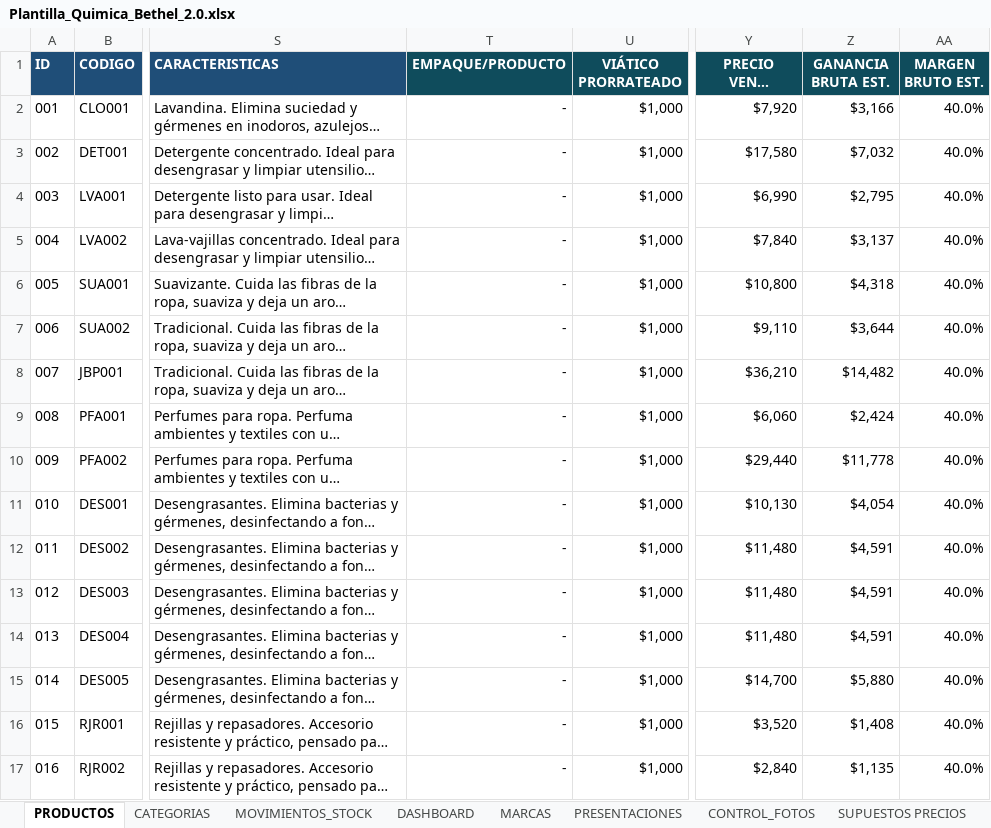
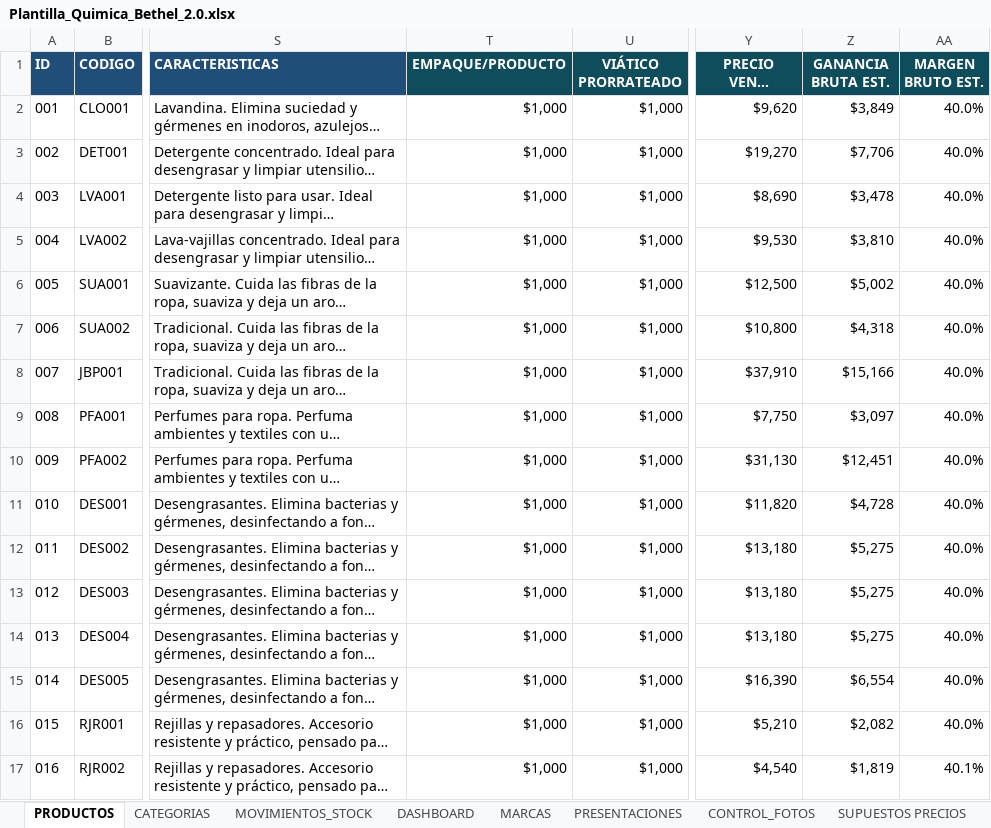
Before and after one commit to facundoguevara001/quimica-bethel, an Excel workbook: public/Plantilla_Quimica_Bethel_2.0.xlsx, sheet PRODUCTOS, drawn as a sheet; only a part is shown, gaps mark what is left out; long unchanged cells end in …; values as stored, in another font and other column widths than the file's, no borders; conditional formats not drawn; the diff covers the shown part only; the diff names each change by its address in the sheet, - before the commit and + after, or states it on an @@ line.

```diff
--- a/public/Plantilla_Quimica_Bethel_2.0.xlsx (sheet PRODUCTOS)
+++ b/public/Plantilla_Quimica_Bethel_2.0.xlsx (sheet PRODUCTOS)
-T2:T17 (EMPAQUE/PRODUCTO): -
+T2:T17 (EMPAQUE/PRODUCTO): $1,000
-Y2 (PRECIO VENTA AJUSTADO): $7,920
+Y2 (PRECIO VENTA AJUSTADO): $9,620
-Z2 (GANANCIA BRUTA EST.): $3,166
+Z2 (GANANCIA BRUTA EST.): $3,849
-Y3 (PRECIO VENTA AJUSTADO): $17,580
+Y3 (PRECIO VENTA AJUSTADO): $19,270
-Z3 (GANANCIA BRUTA EST.): $7,032
+Z3 (GANANCIA BRUTA EST.): $7,706
-Y4 (PRECIO VENTA AJUSTADO): $6,990
+Y4 (PRECIO VENTA AJUSTADO): $8,690
-Z4 (GANANCIA BRUTA EST.): $2,795
+Z4 (GANANCIA BRUTA EST.): $3,478
-Y5 (PRECIO VENTA AJUSTADO): $7,840
+Y5 (PRECIO VENTA AJUSTADO): $9,530
-Z5 (GANANCIA BRUTA EST.): $3,137
+Z5 (GANANCIA BRUTA EST.): $3,810
-Y6 (PRECIO VENTA AJUSTADO): $10,800
+Y6 (PRECIO VENTA AJUSTADO): $12,500
-Z6 (GANANCIA BRUTA EST.): $4,318
+Z6 (GANANCIA BRUTA EST.): $5,002
-Y7 (PRECIO VENTA AJUSTADO): $9,110
+Y7 (PRECIO VENTA AJUSTADO): $10,800
-Z7 (GANANCIA BRUTA EST.): $3,644
+Z7 (GANANCIA BRUTA EST.): $4,318
-Y8 (PRECIO VENTA AJUSTADO): $36,210
+Y8 (PRECIO VENTA AJUSTADO): $37,910
-Z8 (GANANCIA BRUTA EST.): $14,482
+Z8 (GANANCIA BRUTA EST.): $15,166
-Y9 (PRECIO VENTA AJUSTADO): $6,060
+Y9 (PRECIO VENTA AJUSTADO): $7,750
-Z9 (GANANCIA BRUTA EST.): $2,424
+Z9 (GANANCIA BRUTA EST.): $3,097
-Y10 (PRECIO VENTA AJUSTADO): $29,440
+Y10 (PRECIO VENTA AJUSTADO): $31,130
-Z10 (GANANCIA BRUTA EST.): $11,778
+Z10 (GANANCIA BRUTA EST.): $12,451
-Y11 (PRECIO VENTA AJUSTADO): $10,130
+Y11 (PRECIO VENTA AJUSTADO): $11,820
-Z11 (GANANCIA BRUTA EST.): $4,054
+Z11 (GANANCIA BRUTA EST.): $4,728
-Y12:Y14 (PRECIO VENTA AJUSTADO): $11,480
+Y12:Y14 (PRECIO VENTA AJUSTADO): $13,180
-Z12:Z14 (GANANCIA BRUTA EST.): $4,591
+Z12:Z14 (GANANCIA BRUTA EST.): $5,275
-Y15 (PRECIO VENTA AJUSTADO): $14,700
+Y15 (PRECIO VENTA AJUSTADO): $16,390
-Z15 (GANANCIA BRUTA EST.): $5,880
+Z15 (GANANCIA BRUTA EST.): $6,554
-Y16 (PRECIO VENTA AJUSTADO): $3,520
+Y16 (PRECIO VENTA AJUSTADO): $5,210
-Z16 (GANANCIA BRUTA EST.): $1,408
+Z16 (GANANCIA BRUTA EST.): $2,082
-Y17 (PRECIO VENTA AJUSTADO): $2,840
+Y17 (PRECIO VENTA AJUSTADO): $4,540
-Z17 (GANANCIA BRUTA EST.): $1,135
+Z17 (GANANCIA BRUTA EST.): $1,819
-AA17 (MARGEN BRUTO EST.): 40.0%
+AA17 (MARGEN BRUTO EST.): 40.1%
```
Also changed, not shown: 1479 edited cells elsewhere in this sheet, sheet CONTROL PRECIOS, sheet SUPUESTOS PRECIOS, 2 other files.
